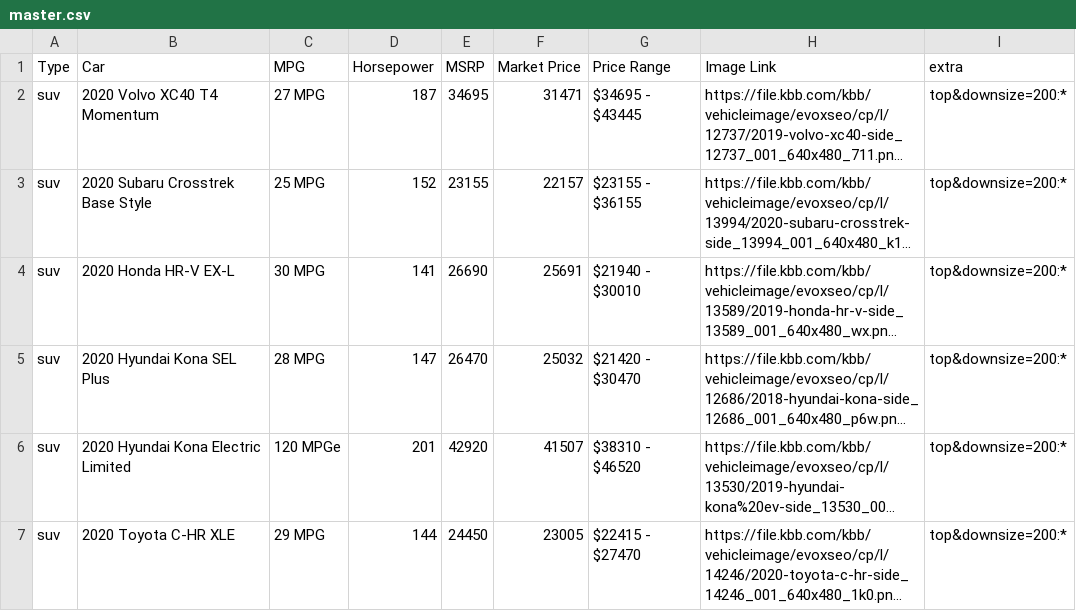
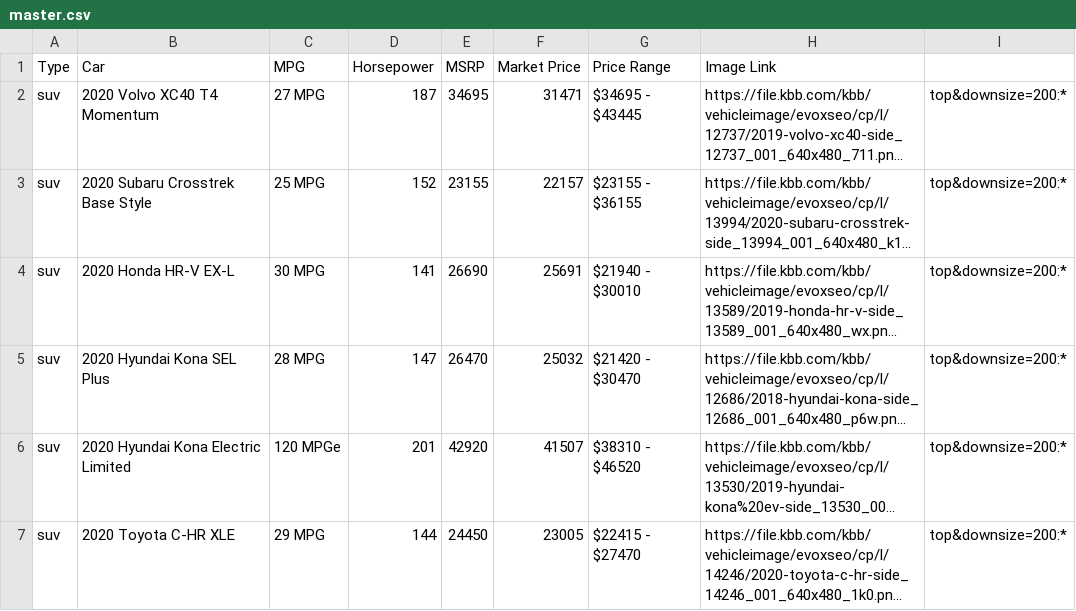
Before and after one commit to vs2961/EZCar, a CSV file: Scraping/master.csv, drawn as a sheet; only a part is shown; long unchanged cells end in …; the diff names each change by its address in the sheet, - before the commit and + after, or states it on an @@ line.

Commit message:
Update master.csv

```diff
--- a/Scraping/master.csv
+++ b/Scraping/master.csv
-I1: extra
+I1: (empty)
```
